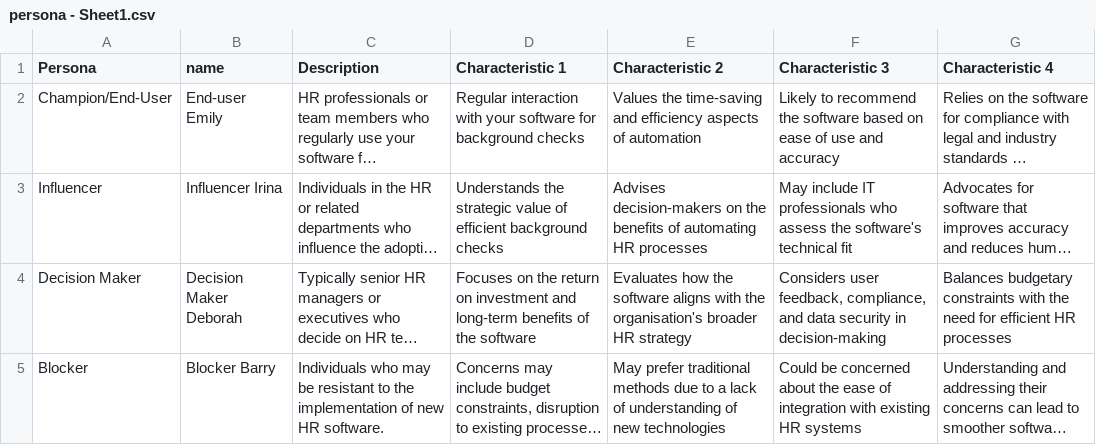
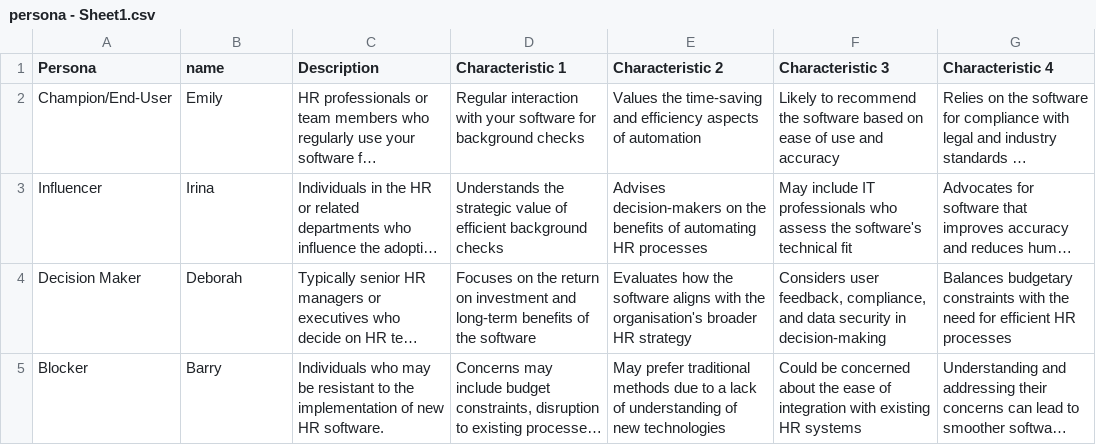
Before and after one commit to althoughh/persona, a CSV file: persona - Sheet1.csv, drawn as a sheet; long unchanged cells end in …; the diff names each change by its address in the sheet, - before the commit and + after, or states it on an @@ line.

Commit message:
Update persona - Sheet1.csv

```diff
--- a/persona - Sheet1.csv
+++ b/persona - Sheet1.csv
-B2 (name): End-user Emily
+B2 (name): Emily
-B3 (name): Influencer Irina
+B3 (name): Irina
-B4 (name): Decision Maker Deborah
+B4 (name): Deborah
-B5 (name): Blocker Barry
+B5 (name): Barry
```
